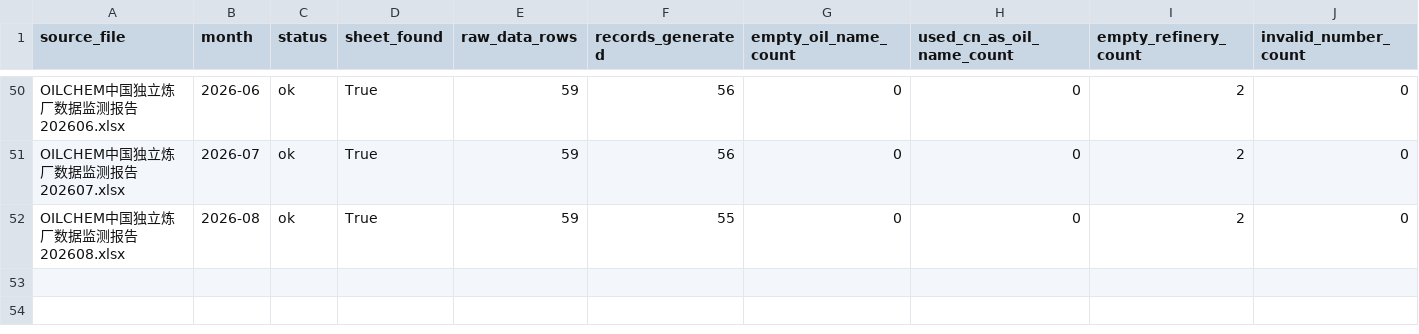
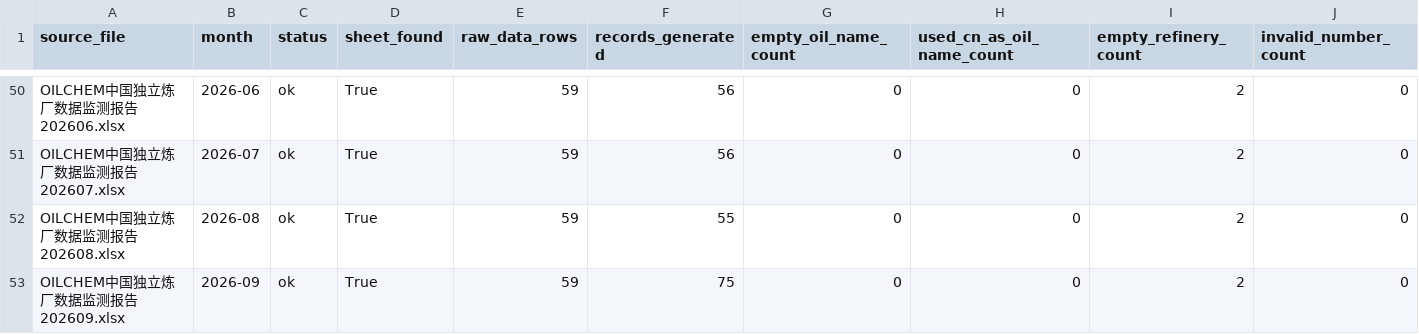
Before and after one commit to zyb0716-svg/OilChem-Page, a CSV file: data/processed/processing_log.csv, drawn as a sheet; only a part is shown, gaps mark what is left out; rows hold the shown columns only; the diff names each change by its address in the sheet, - before the commit and + after, or states it on an @@ line.

Commit message:
Update processed data through 2026-09

```diff
--- a/data/processed/processing_log.csv
+++ b/data/processed/processing_log.csv
+row 53: OILCHEM中国独立炼厂数据监测报告202609.xlsx | 2026-09 | ok | True | 59 | 75 | 0 | 0 | 2 | 0
```
Also changed, not shown: 2 other files.
